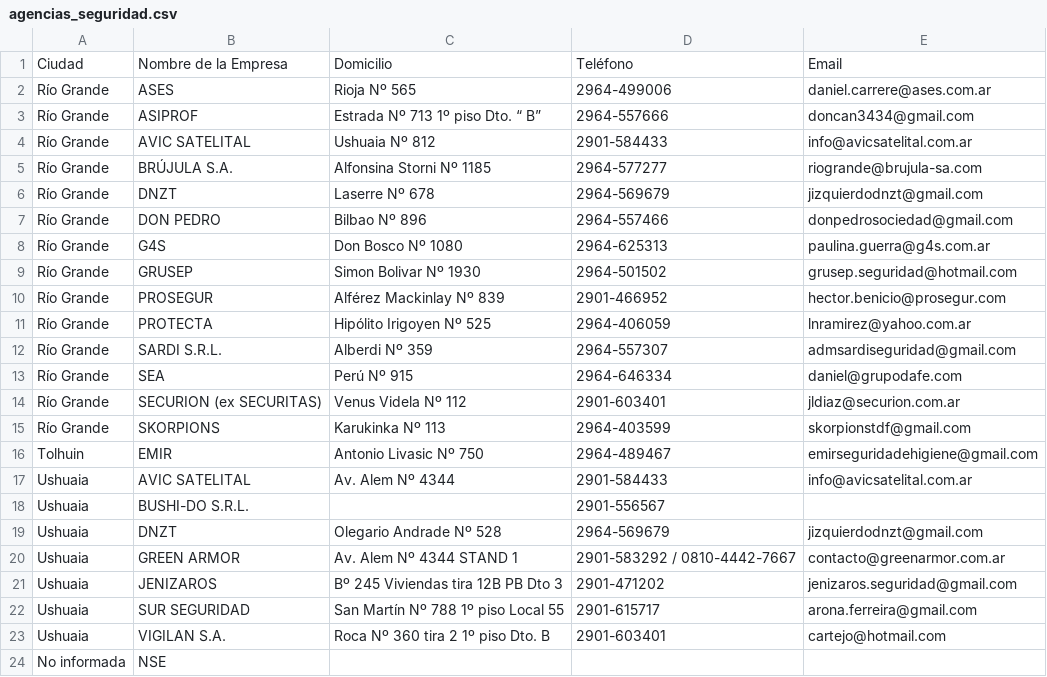
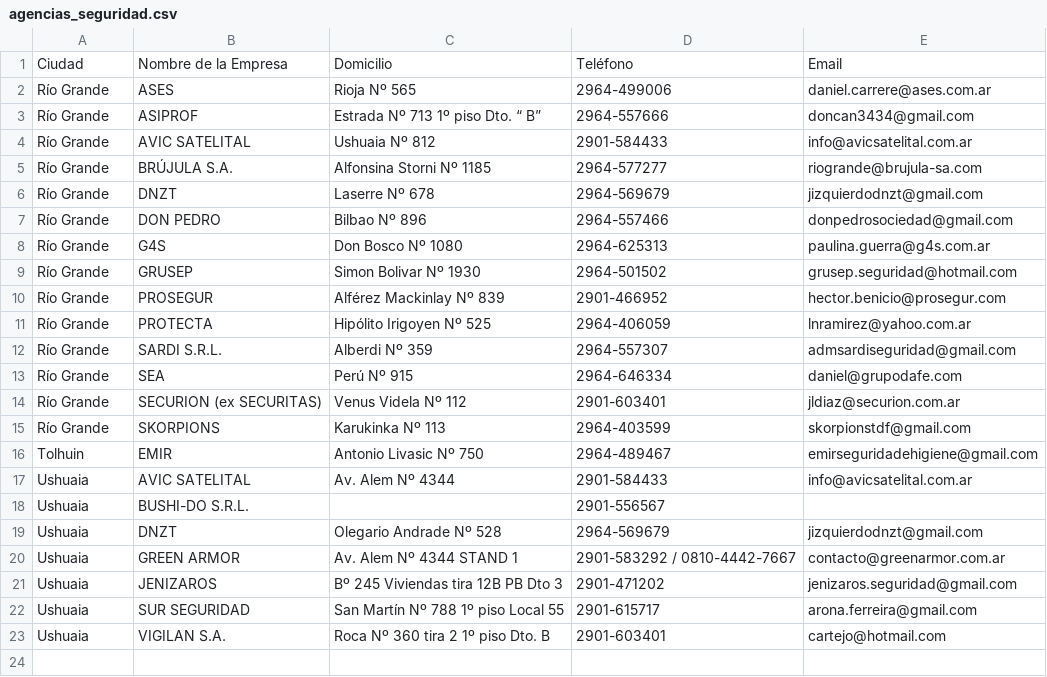
Before and after one commit to policiatierradelfuego/agencias, a CSV file: agencias_seguridad.csv, drawn as a sheet.

Commit message:
data: remove entry for NSE security agency in agencias_seguridad.csv

```diff
--- a/agencias_seguridad.csv
+++ b/agencias_seguridad.csv
@@ -23,2 +23 @@ Ushuaia,SUR SEGURIDAD,San Martín Nº 788 1º piso Local 55,2901-615717,arona.fe
 Ushuaia,VIGILAN S.A.,Roca Nº 360 tira 2 1º piso Dto. B,2901-603401,cartejo@hotmail.com
-No informada,NSE,,,
```
